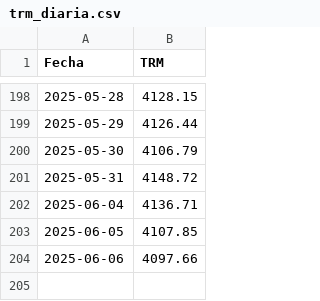
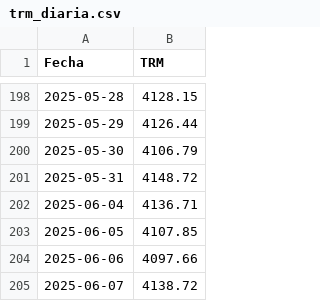
Before and after one commit to Robngraci/descargar_trm_diaria, a CSV file: trm_diaria.csv, drawn as a sheet; only a part is shown, gaps mark what is left out; the diff names each change by its address in the sheet, - before the commit and + after, or states it on an @@ line.

```diff
--- a/trm_diaria.csv
+++ b/trm_diaria.csv
+row 205: 2025-06-07 | 4138.72
```
